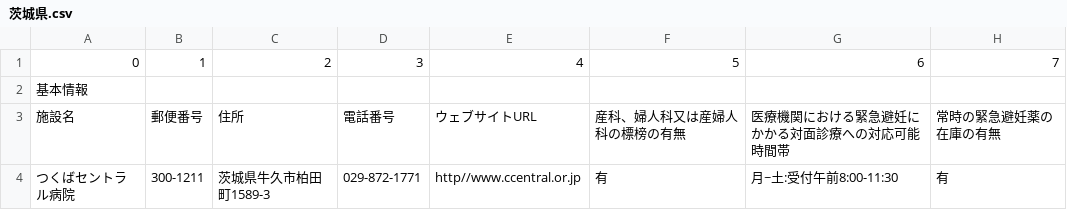
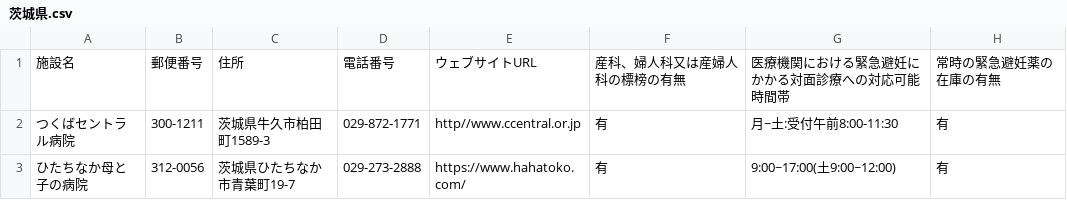
Before and after one commit to ryosuke-betw/opendata-pdf-to-csv, a CSV file: output_files/茨城県.csv, drawn as a sheet; only a part is shown; the shorter side is filled out with more unchanged rows.

```diff
--- a/output_files/茨城県.csv
+++ b/output_files/茨城県.csv
@@ -1,3 +1 @@
-0,1,2,3,4,5,6,7
-基本情報,,,,,,,
 施設名,郵便番号,住所,電話番号,ウェブサイトURL,産科、婦人科又は産婦人科の標榜の有無,医療機関における緊急避妊にかかる対面診療への対応可能時間帯,常時の緊急避妊薬の在庫の有無
```
Also changed, not shown: output_files/京都府.csv, output_files/兵庫県.csv, 6 other files.
